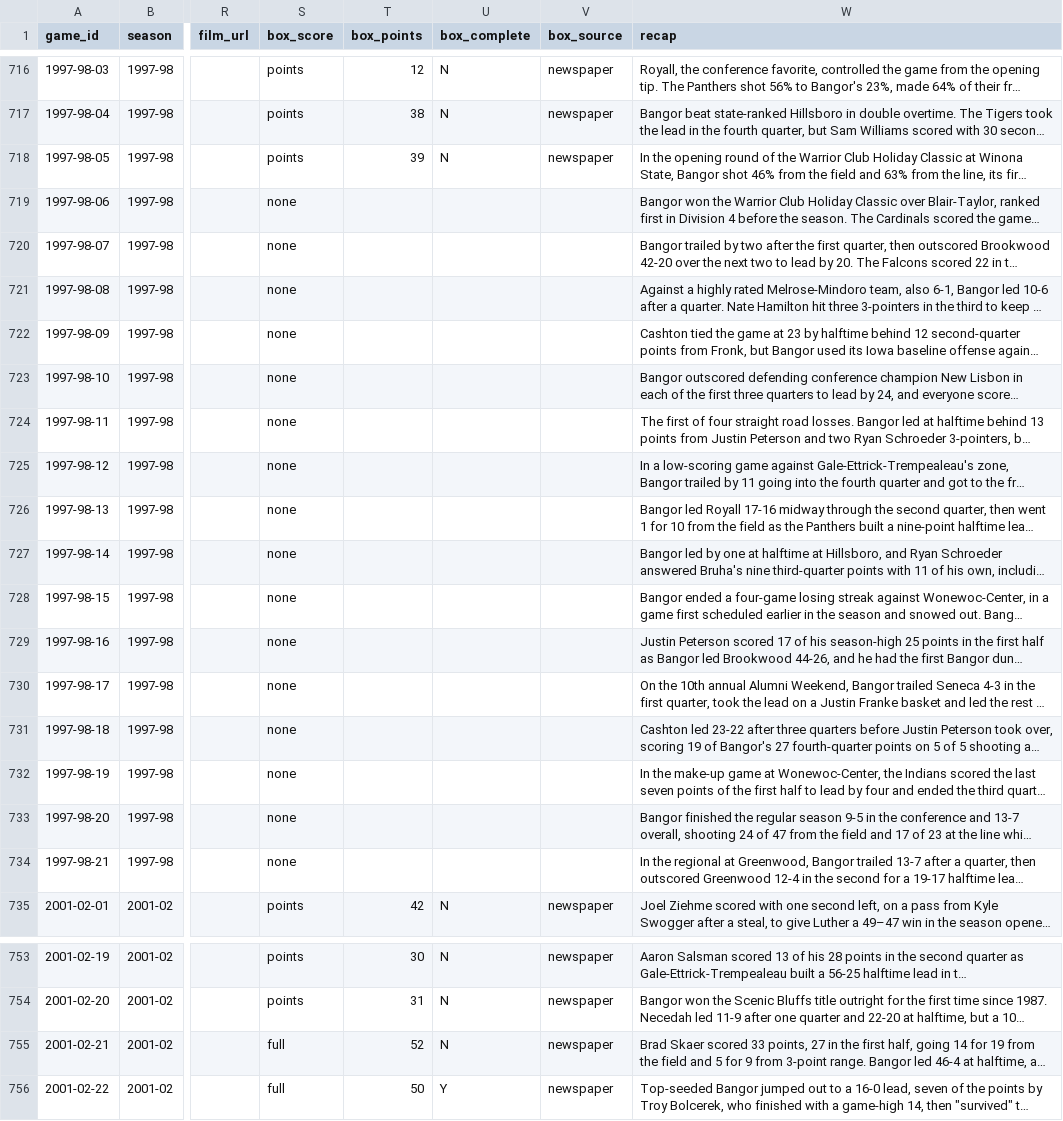
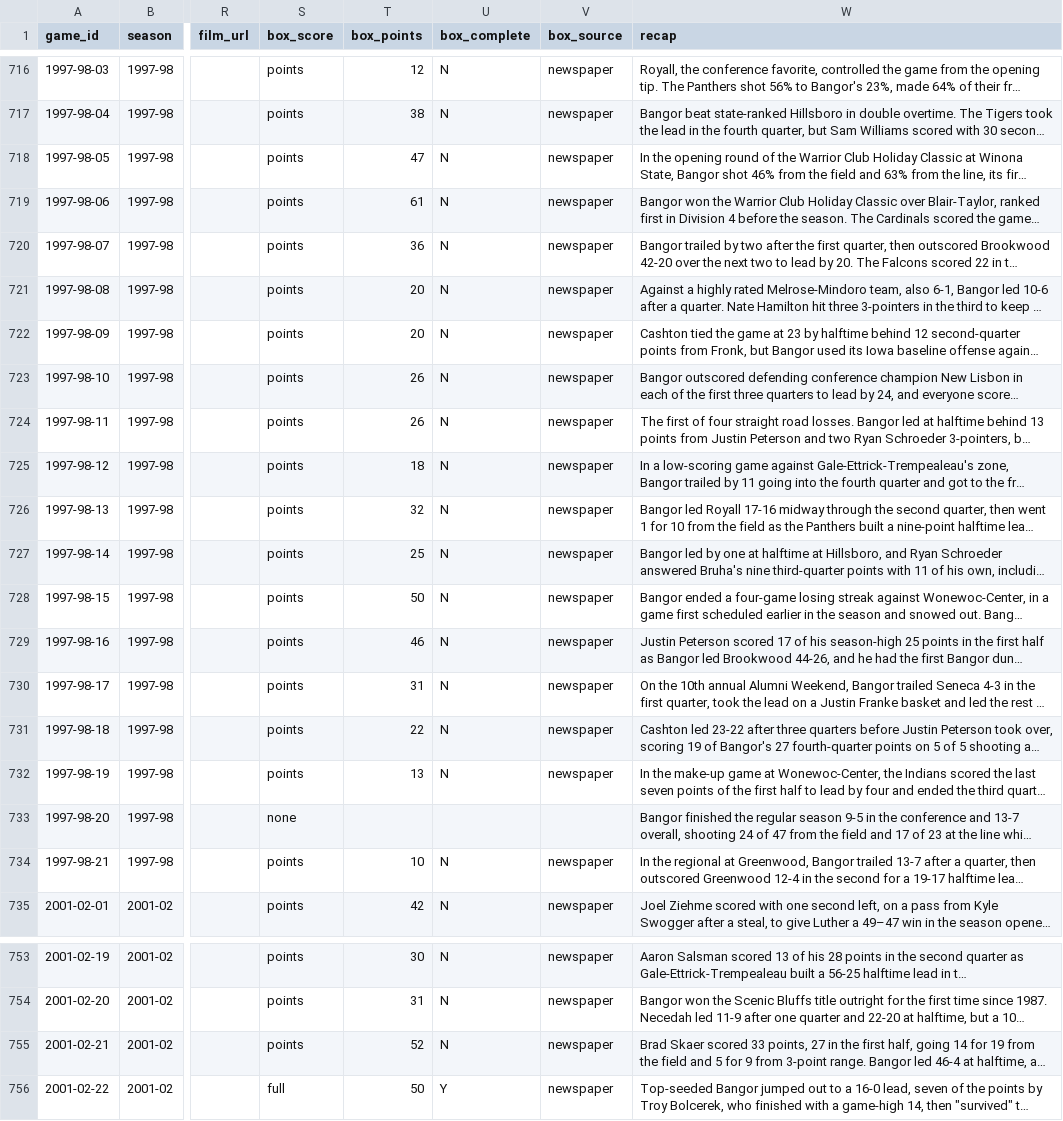
Before and after one commit to jparr021/bangor-basketball, a CSV file: data/games.csv, drawn as a sheet; only a part is shown, gaps mark what is left out; long unchanged cells end in …; the diff names each change by its address in the sheet, - before the commit and + after, or states it on an @@ line.

```diff
--- a/data/games.csv
+++ b/data/games.csv
-T718 (box_points): 39
+T718 (box_points): 47
-S719:S732 (box_score): none
+S719:S732 (box_score): points
-T719 (box_points): (empty)
+T719 (box_points): 61
-U719:U732 (box_complete): (empty)
+U719:U732 (box_complete): N
-V719:V732 (box_source): (empty)
+V719:V732 (box_source): newspaper
-T720 (box_points): (empty)
+T720 (box_points): 36
-T721:T722 (box_points): (empty)
+T721:T722 (box_points): 20
-T723:T724 (box_points): (empty)
+T723:T724 (box_points): 26
-T725 (box_points): (empty)
+T725 (box_points): 18
-T726 (box_points): (empty)
+T726 (box_points): 32
-T727 (box_points): (empty)
+T727 (box_points): 25
-T728 (box_points): (empty)
+T728 (box_points): 50
-T729 (box_points): (empty)
+T729 (box_points): 46
-T730 (box_points): (empty)
+T730 (box_points): 31
-T731 (box_points): (empty)
+T731 (box_points): 22
-T732 (box_points): (empty)
+T732 (box_points): 13
-S734 (box_score): none
+S734 (box_score): points
-T734 (box_points): (empty)
+T734 (box_points): 10
-U734 (box_complete): (empty)
+U734 (box_complete): N
-V734 (box_source): (empty)
+V734 (box_source): newspaper
-S755 (box_score): full
+S755 (box_score): points
```
Also changed, not shown: data/opponent_player_games.csv, data/player_games.csv, 4 other files.
